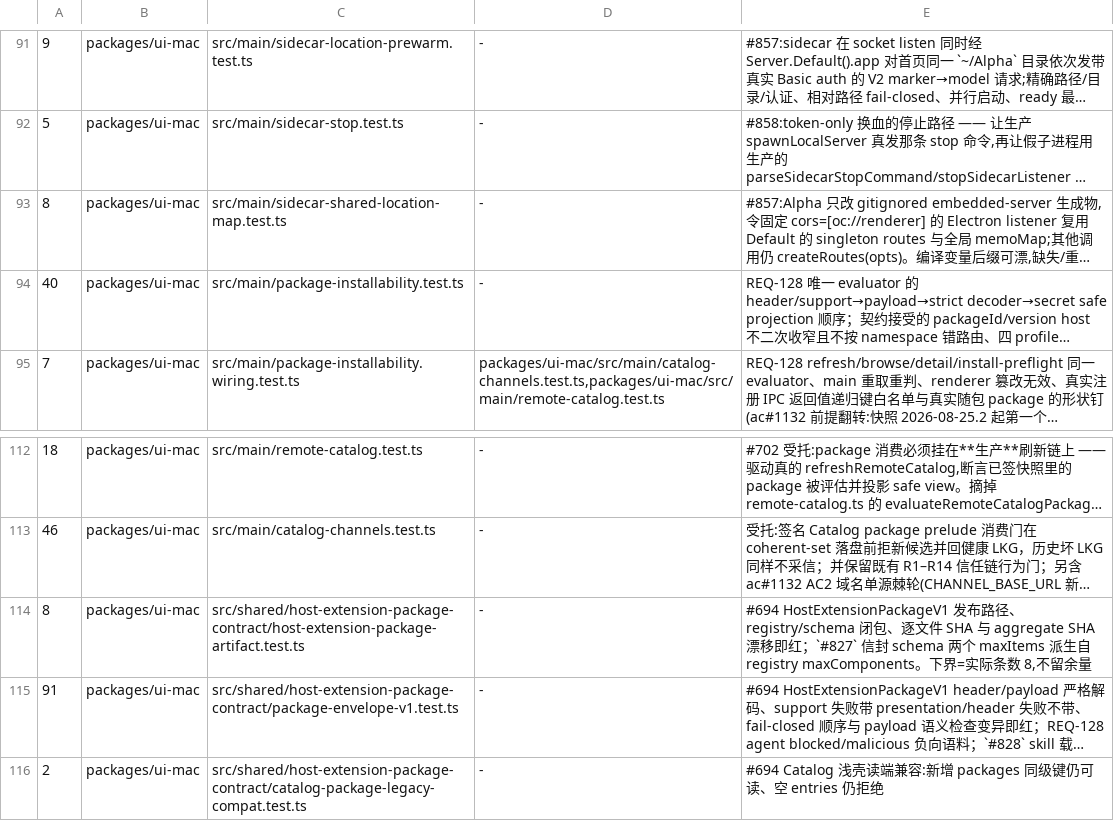
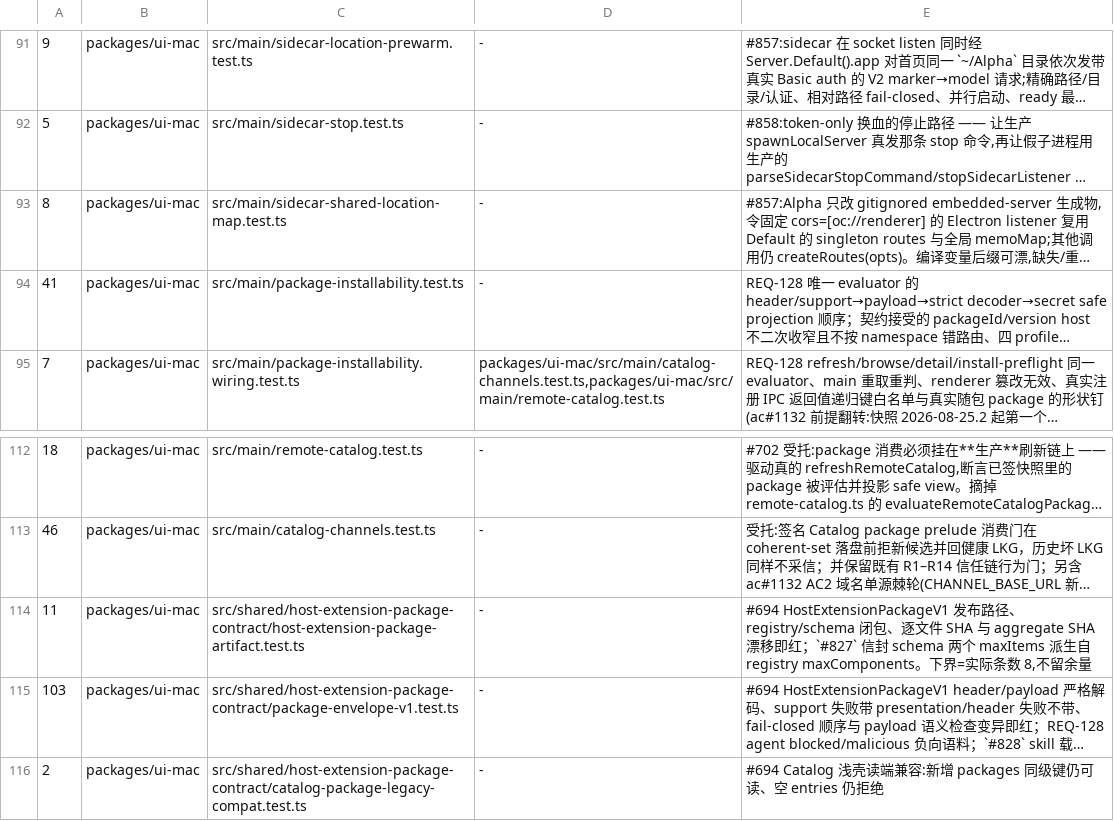
Before and after one commit to jinjunnn/alpha-code, a TSV file: scripts/gate-files.tsv, drawn as a sheet; only a part is shown, gaps mark what is left out; long unchanged cells end in …; the diff names each change by its address in the sheet, - before the commit and + after, or states it on an @@ line.

Commit message:
test(gates): register the actual counts of the three test files #1312 extended (40→41, 8→11, 91→103)
scripts/assert-gate-files.sh 对这三份闸门文件报「实际 > 登记:新增用例还没登记,现在它们可以被静默删掉」,
按脚本自己的处方 --update 写回,只动这三行。它们是 #1312 自己扩的三个测试文件,与跨仓 pin 无关。

```diff
--- a/scripts/gate-files.tsv
+++ b/scripts/gate-files.tsv
-A94: 40
+A94: 41
-A114: 8
+A114: 11
-A115: 91
+A115: 103
```
